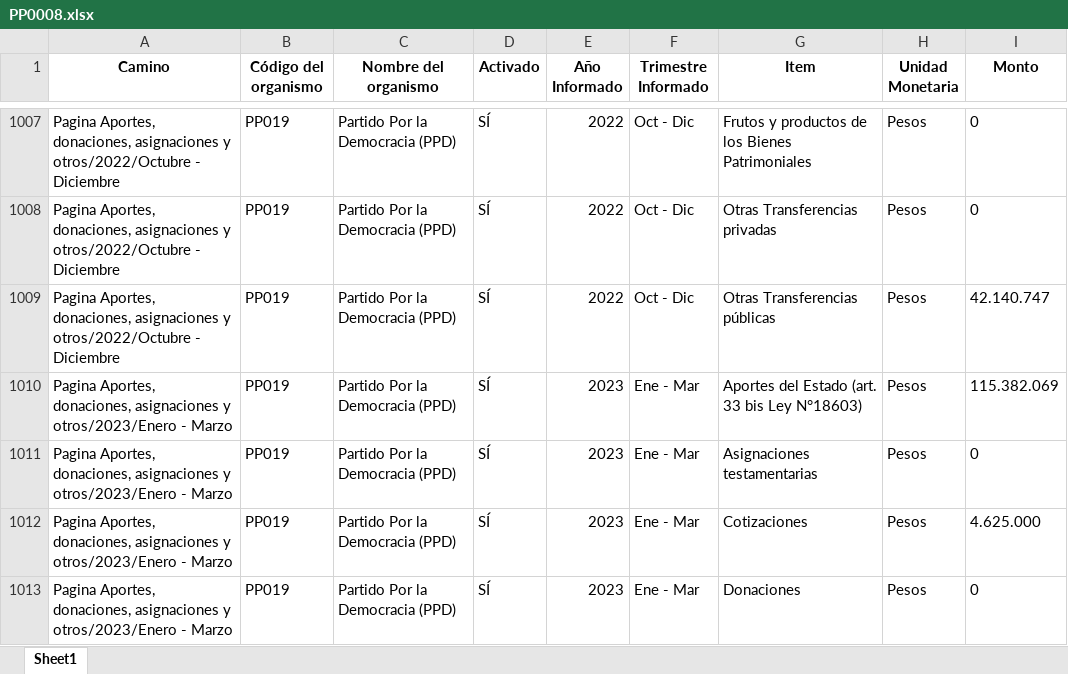
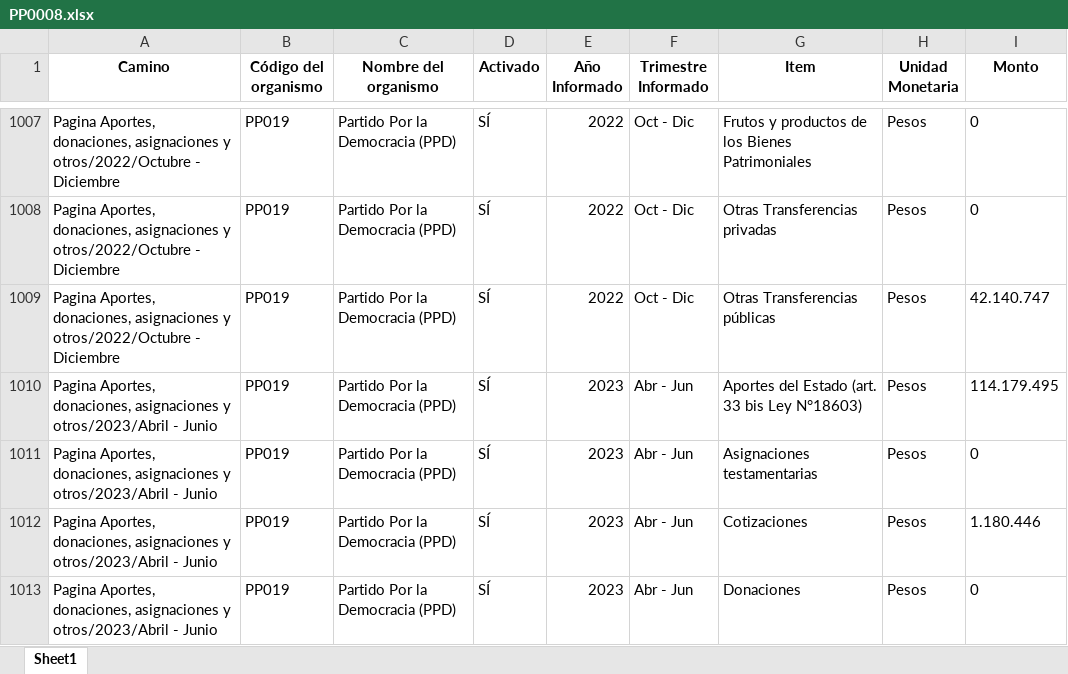
Before and after one commit to Sud-Austral/Transparencia_Activa, an Excel workbook: TA/PP0008.xlsx, sheet Sheet1, drawn as a sheet; only a part is shown, gaps mark what is left out; the shorter side is filled out with more unchanged rows; values as stored, in another font and other column widths than the file's, no borders; the diff covers the shown part only; the diff names each change by its address in the sheet, - before the commit and + after, or states it on an @@ line.

```diff
--- a/TA/PP0008.xlsx (sheet Sheet1)
+++ b/TA/PP0008.xlsx (sheet Sheet1)
+row 1010: Pagina Aportes, donaciones, asignaciones y otros/2023/Abril - Junio | PP019 | Partido Por la Democracia (PPD) | SÍ | 2023 | Abr - Jun | Aportes del Estado (art. 33 bis Ley N°18603) | Pesos | 114.179.495
+row 1011: Pagina Aportes, donaciones, asignaciones y otros/2023/Abril - Junio | PP019 | Partido Por la Democracia (PPD) | SÍ | 2023 | Abr - Jun | Asignaciones testamentarias | Pesos | 0
+row 1012: Pagina Aportes, donaciones, asignaciones y otros/2023/Abril - Junio | PP019 | Partido Por la Democracia (PPD) | SÍ | 2023 | Abr - Jun | Cotizaciones | Pesos | 1.180.446
+row 1013: Pagina Aportes, donaciones, asignaciones y otros/2023/Abril - Junio | PP019 | Partido Por la Democracia (PPD) | SÍ | 2023 | Abr - Jun | Donaciones | Pesos | 0
```
Also changed, not shown: 10 added rows, 44 moved rows and 2 edited cells elsewhere in this sheet, TA/ConsejoTransparencia_notificaciones.xlsx, TA/Organismos_360.xlsx, 12 other files.
